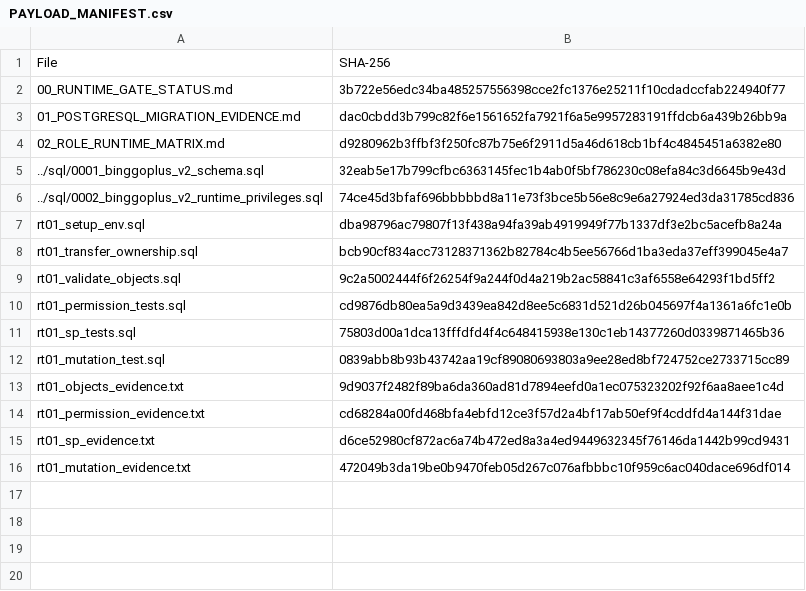
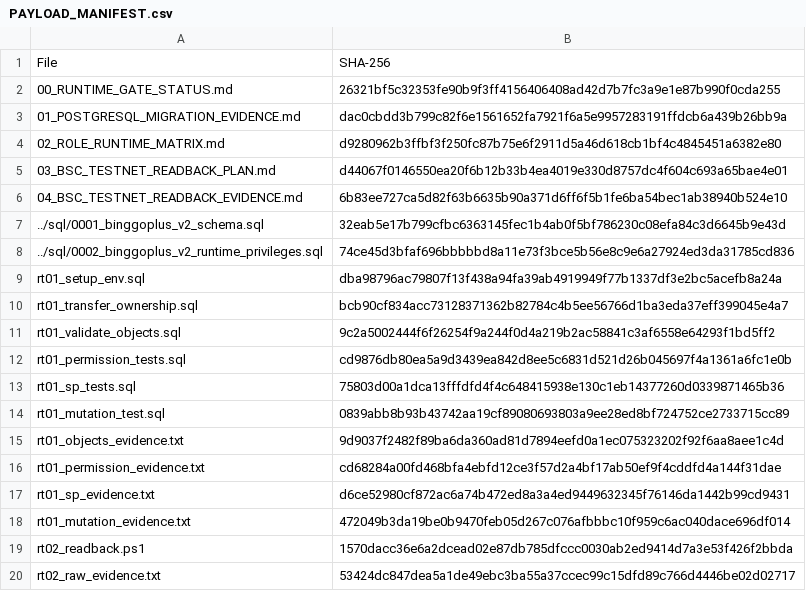
Before and after one commit to pandy123321/bnb-presale-minimal, a CSV file: docs/current/go-backend-v2/runtime-gate/PAYLOAD_MANIFEST.csv, drawn as a sheet.

Commit message:
RT-GATE-02 Fix Cycle 1 (Review #435) — remove RPC bypass, fix selectors from ABI, fail-closed Rpc(), SHA256 identity, fix role verification, unify block consensus, UTF8 evidence, update manifest

```diff
--- a/docs/current/go-backend-v2/runtime-gate/PAYLOAD_MANIFEST.csv
+++ b/docs/current/go-backend-v2/runtime-gate/PAYLOAD_MANIFEST.csv
@@ -1,5 +1,7 @@
 File,SHA-256
-00_RUNTIME_GATE_STATUS.md,3b722e56edc34ba485257556398cce2fc1376e25211f10cdadccfab224940f77
+00_RUNTIME_GATE_STATUS.md,26321bf5c32353fe90b9f3ff4156406408ad42d7b7fc3a9e1e87b990f0cda255
 01_POSTGRESQL_MIGRATION_EVIDENCE.md,dac0cbdd3b799c82f6e1561652fa7921f6a5e9957283191ffdcb6a439b26bb9a
 02_ROLE_RUNTIME_MATRIX.md,d9280962b3ffbf3f250fc87b75e6f2911d5a46d618cb1bf4c4845451a6382e80
+03_BSC_TESTNET_READBACK_PLAN.md,d44067f0146550ea20f6b12b33b4ea4019e330d8757dc4f604c693a65bae4e01
+04_BSC_TESTNET_READBACK_EVIDENCE.md,6b83ee727ca5d82f63b6635b90a371d6ff6f5b1fe6ba54bec1ab38940b524e10
 ../sql/0001_binggoplus_v2_schema.sql,32eab5e17b799cfbc6363145fec1b4ab0f5bf786230c08efa84c3d6645b9e43d
@@ -16 +18,3 @@ rt01_sp_evidence.txt,d6ce52980cf872ac6a74b472ed8a3a4ed9449632345f76146da1442b99c
 rt01_mutation_evidence.txt,472049b3da19be0b9470feb05d267c076afbbbc10f959c6ac040dace696df014
+rt02_readback.ps1,1570dacc36e6a2dcead02e87db785dfccc0030ab2ed9414d7a3e53f426f2bbda
+rt02_raw_evidence.txt,53424dc847dea5a1de49ebc3ba55a37ccec99c15dfd89c766d4446be02d02717
```
Also changed, not shown: 8 other files.
